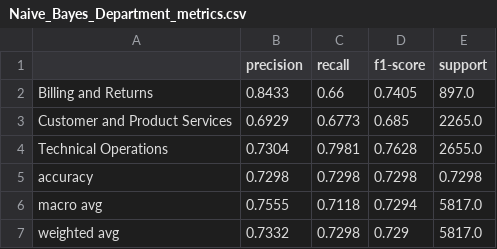
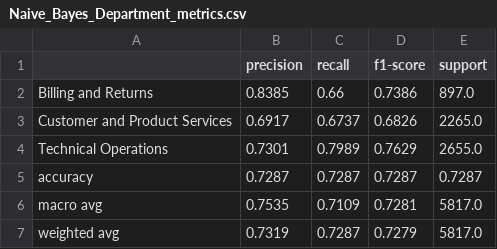
Before and after one commit to FakeSpace9/202605-BMCS2074-ARTIFICIAL-INTELLIGENCE, a CSV file: report_assets/metrics/Naive_Bayes_Department_metrics.csv, drawn as a sheet.

```diff
--- a/report_assets/metrics/Naive_Bayes_Department_metrics.csv
+++ b/report_assets/metrics/Naive_Bayes_Department_metrics.csv
@@ -1,7 +1,7 @@
 ,precision,recall,f1-score,support
-Billing and Returns,0.8433,0.66,0.7405,897.0
-Customer and Product Services,0.6929,0.6773,0.685,2265.0
-Technical Operations,0.7304,0.7981,0.7628,2655.0
-accuracy,0.7298,0.7298,0.7298,0.7298
-macro avg,0.7555,0.7118,0.7294,5817.0
-weighted avg,0.7332,0.7298,0.729,5817.0
+Billing and Returns,0.8385,0.66,0.7386,897.0
+Customer and Product Services,0.6917,0.6737,0.6826,2265.0
+Technical Operations,0.7301,0.7989,0.7629,2655.0
+accuracy,0.7287,0.7287,0.7287,0.7287
+macro avg,0.7535,0.7109,0.7281,5817.0
+weighted avg,0.7319,0.7287,0.7279,5817.0
```
Also changed, not shown: report_assets/metrics/Logistic_Regression_Department_metrics.csv, report_assets/metrics/Logistic_Regression_Priority_metrics.csv, 22 other files.
